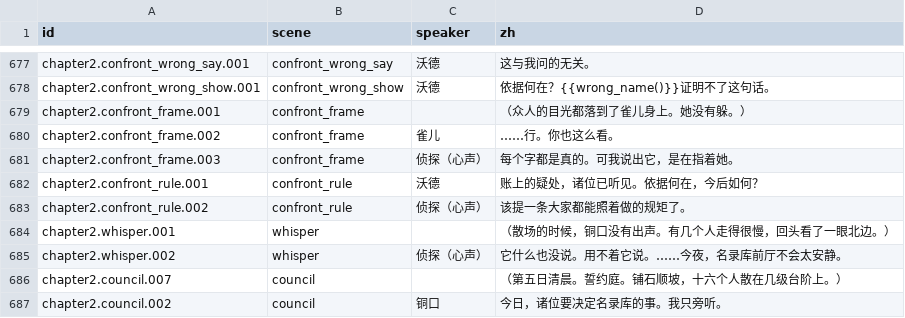
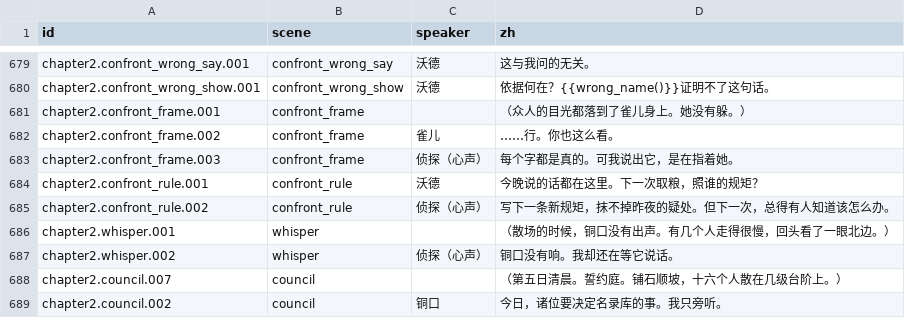
Before and after one commit to OopsYouDiedE/dual_ontology_world_engine, a CSV file: godot_csharp/scenes/Awakening/Script/generated_lines_zh.csv, drawn as a sheet; only a part is shown, gaps mark what is left out; the diff covers the shown part only.

```diff
--- a/godot_csharp/scenes/Awakening/Script/generated_lines_zh.csv
+++ b/godot_csharp/scenes/Awakening/Script/generated_lines_zh.csv
@@ -681,6 +683,6 @@ chapter2.confront_frame.002,confront_frame,雀儿,……行。你也这么看。
 chapter2.confront_frame.003,confront_frame,侦探（心声）,每个字都是真的。可我说出它，是在指着她。
-chapter2.confront_rule.001,confront_rule,沃德,账上的疑处，诸位已听见。依据何在，今后如何？
-chapter2.confront_rule.002,confront_rule,侦探（心声）,该提一条大家都能照着做的规矩了。
+chapter2.confront_rule.001,confront_rule,沃德,今晚说的话都在这里。下一次取粮，照谁的规矩？
+chapter2.confront_rule.002,confront_rule,侦探（心声）,写下一条新规矩，抹不掉昨夜的疑处。但下一次，总得有人知道该怎么办。
 chapter2.whisper.001,whisper,,（散场的时候，铜口没有出声。有几个人走得很慢，回头看了一眼北边。）
-chapter2.whisper.002,whisper,侦探（心声）,它什么也没说。用不着它说。……今夜，名录库前厅不会太安静。
+chapter2.whisper.002,whisper,侦探（心声）,铜口没有响。我却还在等它说话。
 chapter2.council.007,council,,（第五日清晨。誓约庭。铺石顺坡，十六个人散在几级台阶上。）
```
Also changed, not shown: 4 added rows and 42 edited cells elsewhere in this file, 27 other files.
